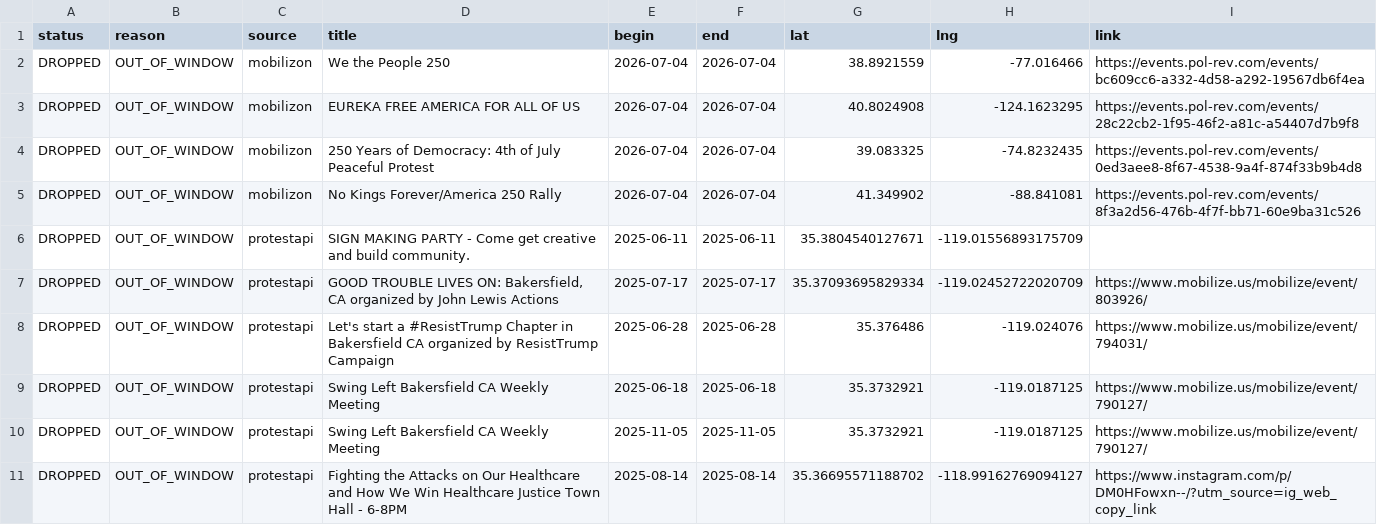
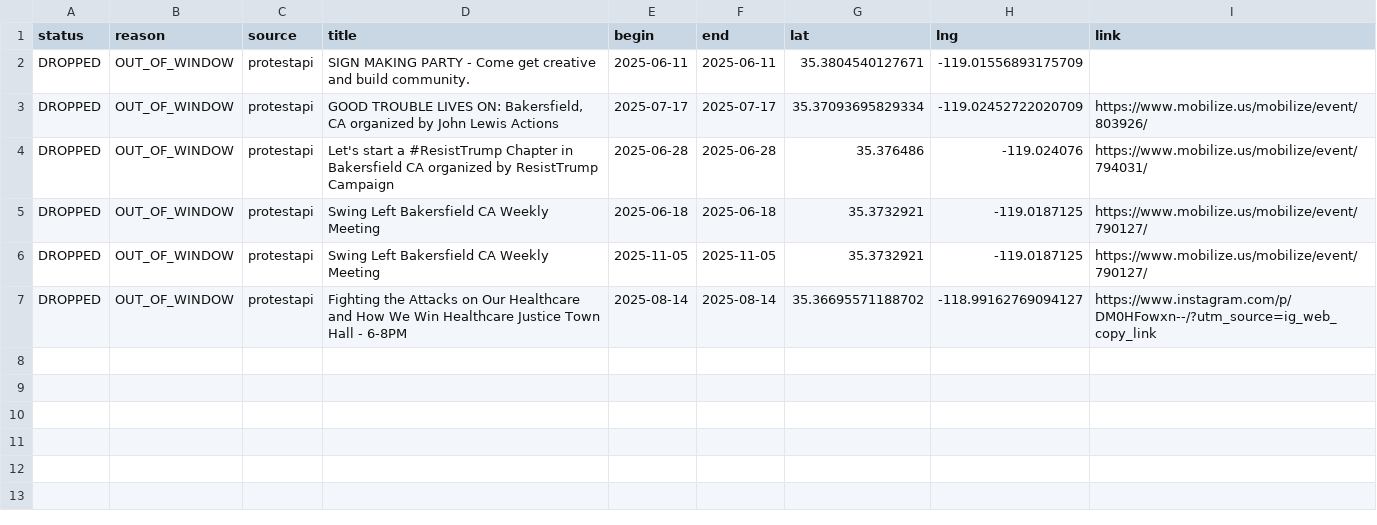
Before and after one commit to ConcernedCitizen2025/Project2025-Assistant, a CSV file: assets/data/discard_rows.csv, drawn as a sheet.

```diff
--- a/assets/data/discard_rows.csv
+++ b/assets/data/discard_rows.csv
@@ -1,6 +1,2 @@
 status,reason,source,title,begin,end,lat,lng,link
-"DROPPED","OUT_OF_WINDOW","mobilizon","We the People 250","2026-07-04","2026-07-04","38.8921559","-77.016466","https://events.pol-rev.com/events/bc609cc6-a332-4d58-a292-19567db6f4ea"
-"DROPPED","OUT_OF_WINDOW","mobilizon","EUREKA FREE AMERICA FOR ALL OF US","2026-07-04","2026-07-04","40.8024908","-124.1623295","https://events.pol-rev.com/events/28c22cb2-1f95-46f2-a81c-a54407d7b9f8"
-"DROPPED","OUT_OF_WINDOW","mobilizon","250 Years of Democracy: 4th of July Peaceful Protest","2026-07-04","2026-07-04","39.083325","-74.8232435","https://events.pol-rev.com/events/0ed3aee8-8f67-4538-9a4f-874f33b9b4d8"
-"DROPPED","OUT_OF_WINDOW","mobilizon","No Kings Forever/America 250 Rally","2026-07-04","2026-07-04","41.349902","-88.841081","https://events.pol-rev.com/events/8f3a2d56-476b-4f7f-bb71-60e9ba31c526"
 "DROPPED","OUT_OF_WINDOW","protestapi","SIGN MAKING PARTY - Come get creative and build community.","2025-06-11","2025-06-11","35.3804540127671","-119.01556893175709",""
```
Also changed, not shown: 13 other files.
